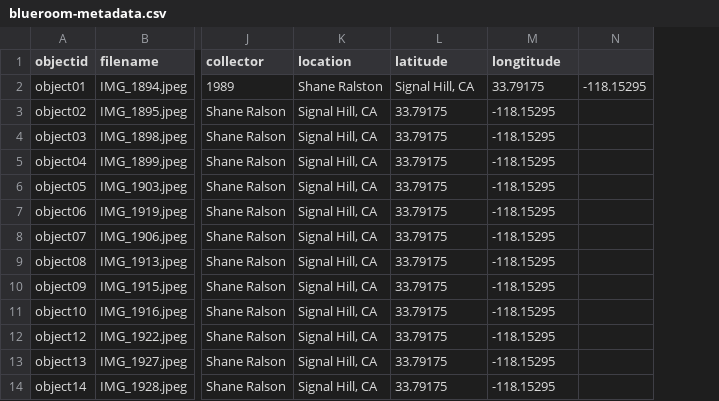
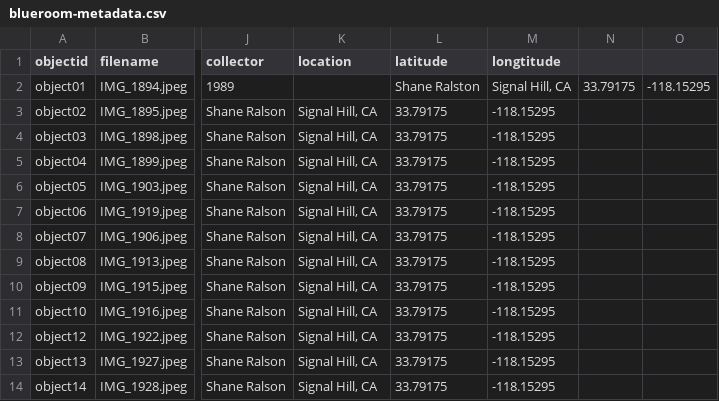
Before and after one commit to TKhuslen/bluecollection, a CSV file: _data/blueroom-metadata.csv, drawn as a sheet; only a part is shown, gaps mark what is left out; the diff names each change by its address in the sheet, - before the commit and + after, or states it on an @@ line.

Commit message:
Update blueroom-metadata.csv

```diff
--- a/_data/blueroom-metadata.csv
+++ b/_data/blueroom-metadata.csv
+column N, row 2: 33.79175
-K2 (location): Shane Ralston
+K2 (location): (empty)
-L2 (latitude): Signal Hill, CA
+L2 (latitude): Shane Ralston
-M2 (longtitude): 33.79175
+M2 (longtitude): Signal Hill, CA
```
